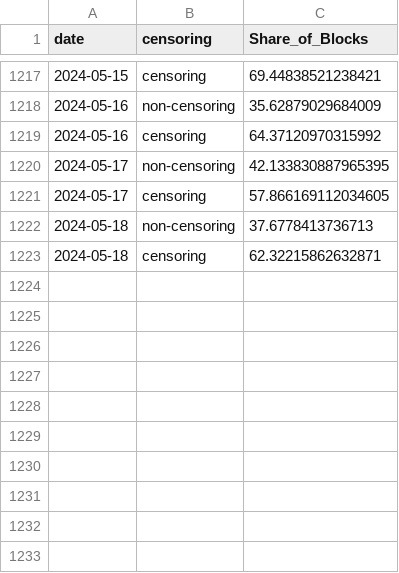
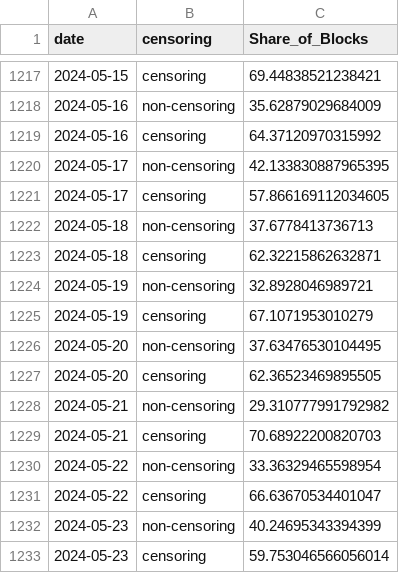
Before and after one commit to nerolation/censorship.pics, a CSV file: data/builder_censorship_share.csv, drawn as a sheet; only a part is shown, gaps mark what is left out.

```diff
--- a/data/builder_censorship_share.csv
+++ b/data/builder_censorship_share.csv
@@ -1223 +1223,11 @@ date,censoring,Share_of_Blocks
 2024-05-18,censoring,62.32215862632871
+2024-05-19,non-censoring,32.8928046989721
+2024-05-19,censoring,67.1071953010279
+2024-05-20,non-censoring,37.63476530104495
+2024-05-20,censoring,62.36523469895505
+2024-05-21,non-censoring,29.310777991792982
+2024-05-21,censoring,70.68922200820703
+2024-05-22,non-censoring,33.36329465598954
+2024-05-22,censoring,66.63670534401047
+2024-05-23,non-censoring,40.24695343394399
+2024-05-23,censoring,59.753046566056014
```
Also changed, not shown: data/builder_stats.csv, data/censorship_stats.csv, 4 other files.
